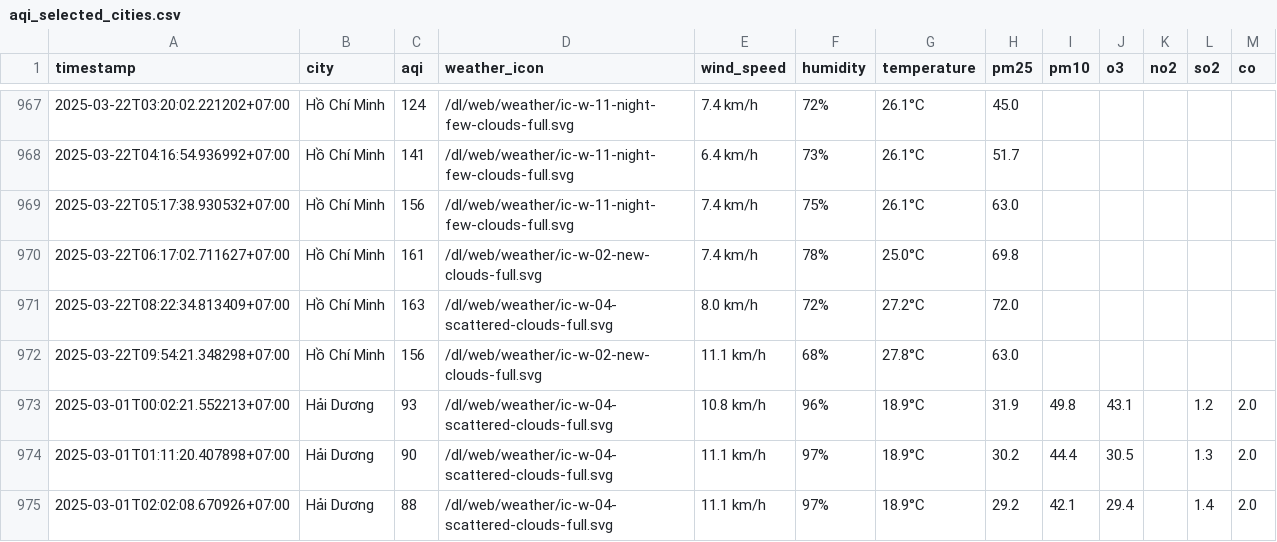
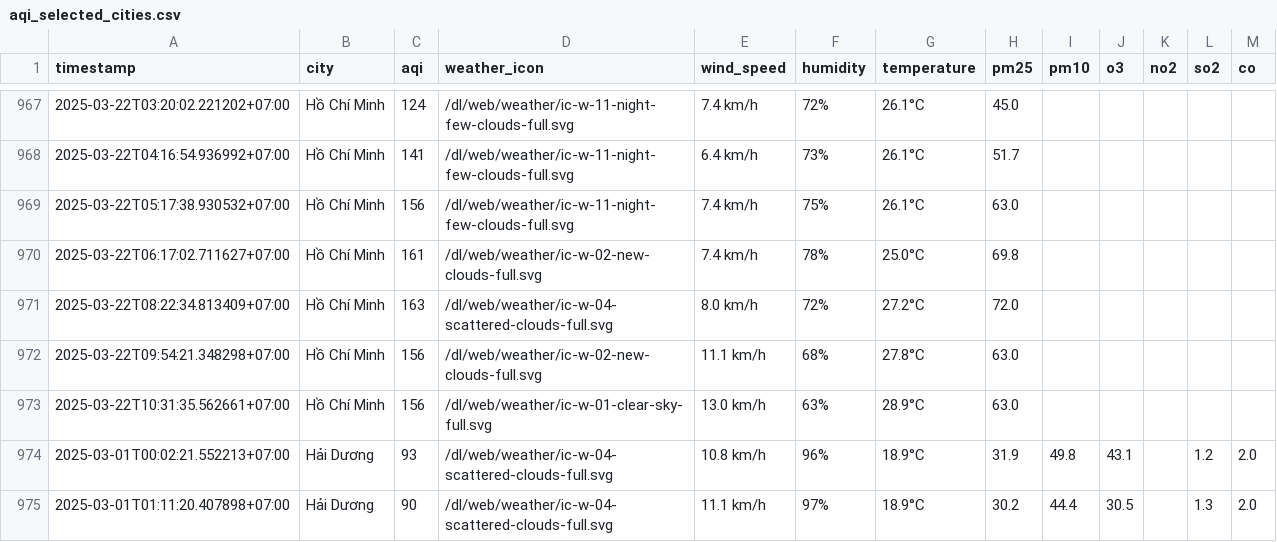
Before and after one commit to dothang08/thu_nghiem, a CSV file: aqi_selected_cities.csv, drawn as a sheet; only a part is shown, gaps mark what is left out; the shorter side is filled out with more unchanged rows; the diff covers the shown part only.

```diff
--- a/aqi_selected_cities.csv
+++ b/aqi_selected_cities.csv
@@ -972,2 +972,3 @@ timestamp,city,aqi,weather_icon,wind_speed,humidity,temperature,pm25,pm10,o3,no2
 2025-03-22T09:54:21.348298+07:00,Hồ Chí Minh,156,/dl/web/weather/ic-w-02-new-clouds-full.svg,11.1 km/h,68%,27.8°C,63.0,,,,,
+2025-03-22T10:31:35.562661+07:00,Hồ Chí Minh,156,/dl/web/weather/ic-w-01-clear-sky-full.svg,13.0 km/h,63%,28.9°C,63.0,,,,,
 2025-03-01T00:02:21.552213+07:00,Hải Dương,93,/dl/web/weather/ic-w-04-scattered-clouds-full.svg,10.8 km/h,96%,18.9°C,31.9,49.8,43.1,,1.2,2.0
```
Also changed, not shown: 5 added rows elsewhere in this file, result/can-tho/aqi_can-tho_2025_mar.csv, result/da-nang/aqi_da-nang_2025_mar.csv, 10 other files.
